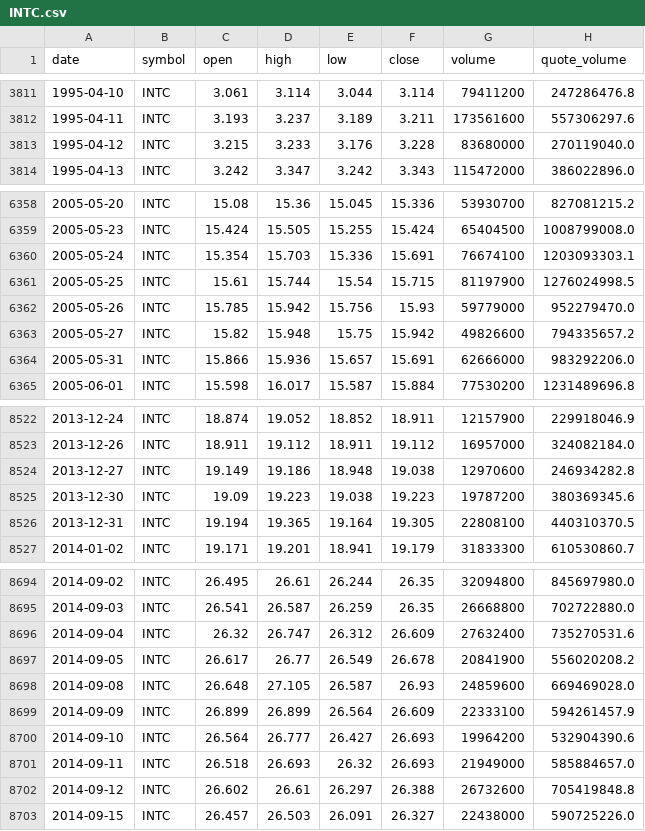
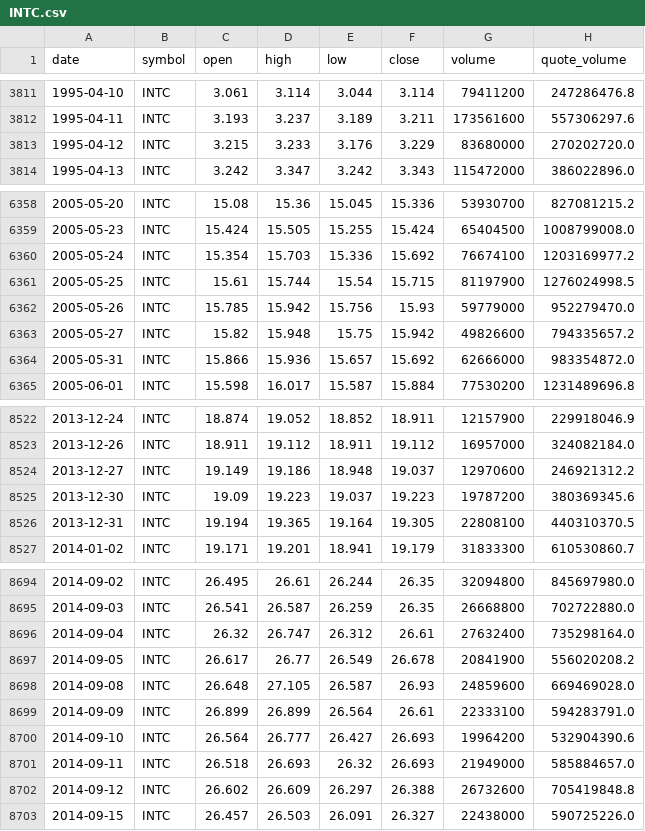
Before and after one commit to bsachart/finance-metrics-fetch, a CSV file: data/market/INTC.csv, drawn as a sheet; only a part is shown, gaps mark what is left out; the diff covers the shown part only.

```diff
--- a/data/market/INTC.csv
+++ b/data/market/INTC.csv
@@ -3812,3 +3812,3 @@ date,symbol,open,high,low,close,volume,quote_volume
 1995-04-11,INTC,3.193,3.237,3.189,3.211,173561600,557306297.6
-1995-04-12,INTC,3.215,3.233,3.176,3.228,83680000,270119040.0
+1995-04-12,INTC,3.215,3.233,3.176,3.229,83680000,270202720.0
 1995-04-13,INTC,3.242,3.347,3.242,3.343,115472000,386022896.0
@@ -6359,3 +6359,3 @@ date,symbol,open,high,low,close,volume,quote_volume
 2005-05-23,INTC,15.424,15.505,15.255,15.424,65404500,1008799008.0
-2005-05-24,INTC,15.354,15.703,15.336,15.691,76674100,1203093303.1
+2005-05-24,INTC,15.354,15.703,15.336,15.692,76674100,1203169977.2
 2005-05-25,INTC,15.61,15.744,15.54,15.715,81197900,1276024998.5
@@ -6363,3 +6363,3 @@ date,symbol,open,high,low,close,volume,quote_volume
 2005-05-27,INTC,15.82,15.948,15.75,15.942,49826600,794335657.2
-2005-05-31,INTC,15.866,15.936,15.657,15.691,62666000,983292206.0
+2005-05-31,INTC,15.866,15.936,15.657,15.692,62666000,983354872.0
 2005-06-01,INTC,15.598,16.017,15.587,15.884,77530200,1231489696.8
@@ -8523,4 +8523,4 @@ date,symbol,open,high,low,close,volume,quote_volume
 2013-12-26,INTC,18.911,19.112,18.911,19.112,16957000,324082184.0
-2013-12-27,INTC,19.149,19.186,18.948,19.038,12970600,246934282.8
-2013-12-30,INTC,19.09,19.223,19.038,19.223,19787200,380369345.6
+2013-12-27,INTC,19.149,19.186,18.948,19.037,12970600,246921312.2
+2013-12-30,INTC,19.09,19.223,19.037,19.223,19787200,380369345.6
 2013-12-31,INTC,19.194,19.365,19.164,19.305,22808100,440310370.5
@@ -8695,9 +8695,9 @@ date,symbol,open,high,low,close,volume,quote_volume
 2014-09-03,INTC,26.541,26.587,26.259,26.35,26668800,702722880.0
-2014-09-04,INTC,26.32,26.747,26.312,26.609,27632400,735270531.6
+2014-09-04,INTC,26.32,26.747,26.312,26.61,27632400,735298164.0
 2014-09-05,INTC,26.617,26.77,26.549,26.678,20841900,556020208.2
 2014-09-08,INTC,26.648,27.105,26.587,26.93,24859600,669469028.0
-2014-09-09,INTC,26.899,26.899,26.564,26.609,22333100,594261457.9
+2014-09-09,INTC,26.899,26.899,26.564,26.61,22333100,594283791.0
 2014-09-10,INTC,26.564,26.777,26.427,26.693,19964200,532904390.6
 2014-09-11,INTC,26.518,26.693,26.32,26.693,21949000,585884657.0
-2014-09-12,INTC,26.602,26.61,26.297,26.388,26732600,705419848.8
+2014-09-12,INTC,26.602,26.609,26.297,26.388,26732600,705419848.8
 2014-09-15,INTC,26.457,26.503,26.091,26.327,22438000,590725226.0
```
Also changed, not shown: 110 edited cells elsewhere in this file, data/market/GOOGL.csv, data/market/MSFT.csv, 6 other files.
